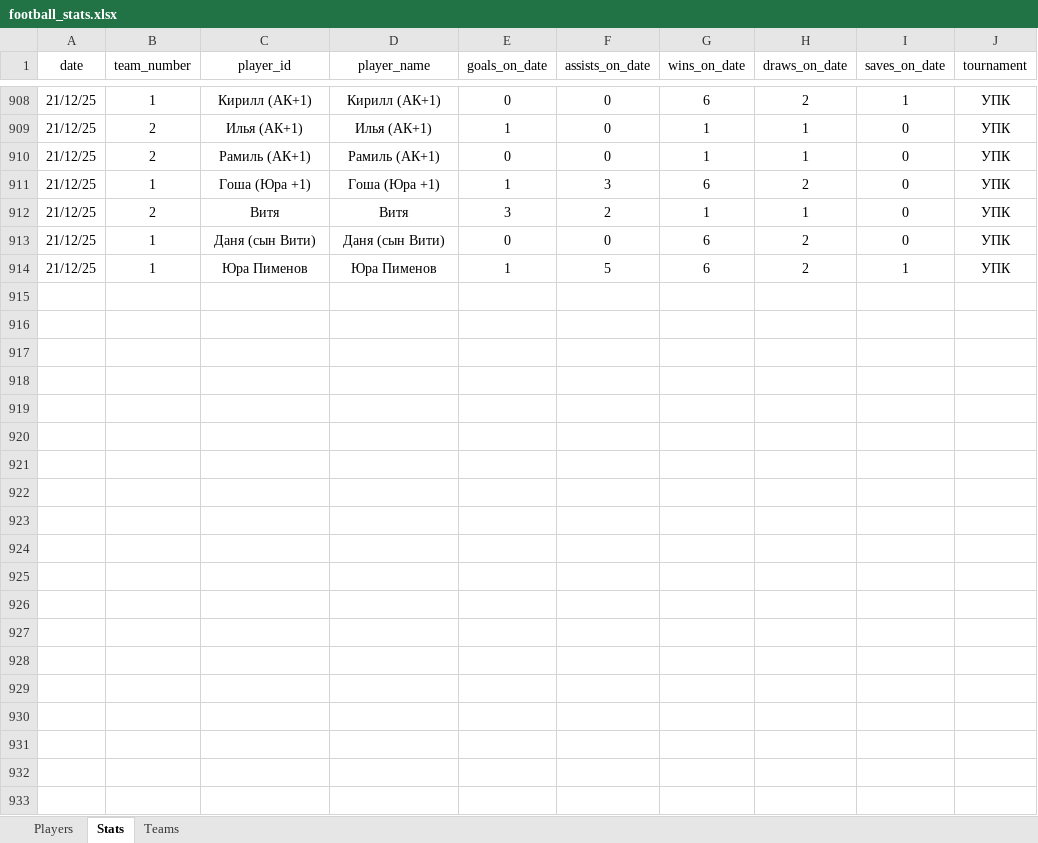
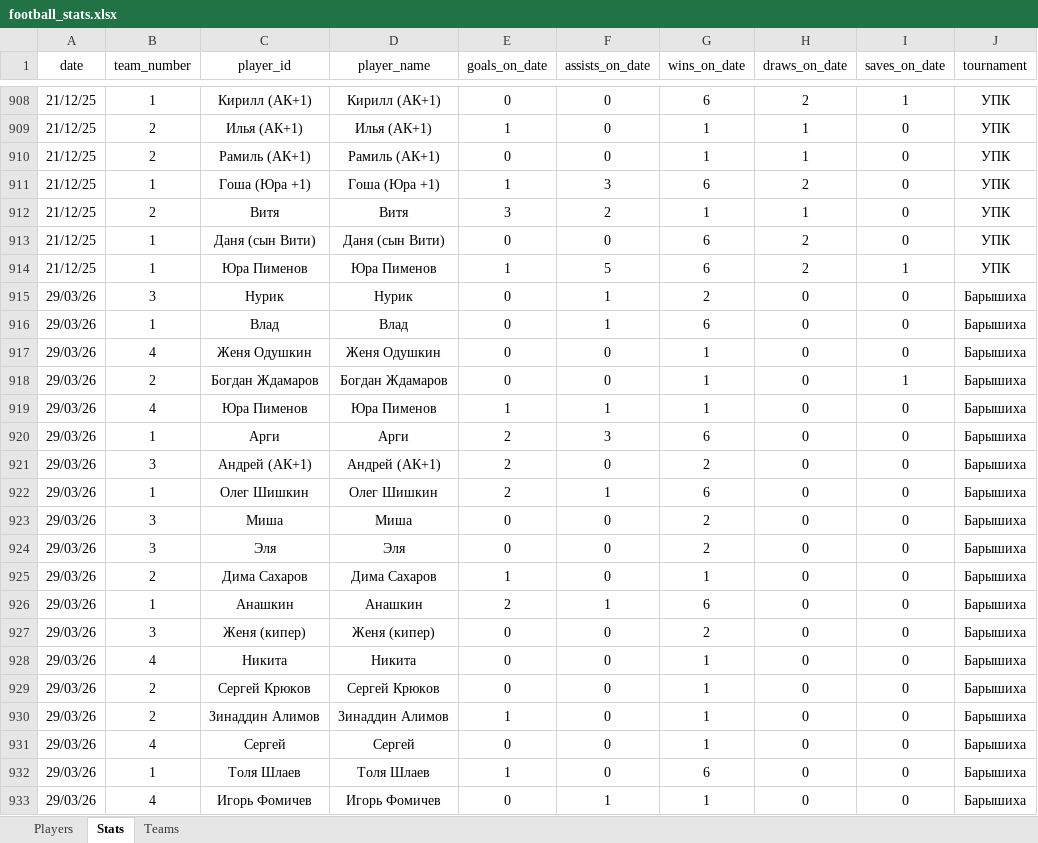
Before and after one commit to Greyusek/football_stats, an Excel workbook: football_stats.xlsx, sheet Stats, drawn as a sheet; only a part is shown, gaps mark what is left out; values as stored, in another font and other column widths than the file's, no borders; table styles not drawn; the diff covers the shown part only; the diff names each change by its address in the sheet, - before the commit and + after, or states it on an @@ line.

```diff
--- a/football_stats.xlsx (sheet Stats)
+++ b/football_stats.xlsx (sheet Stats)
+row 915: 29/03/26 | 3 | Нурик | Нурик | 0 | 1 | 2 | 0 | 0 | Барышиха
+row 916: 29/03/26 | 1 | Влад | Влад | 0 | 1 | 6 | 0 | 0 | Барышиха
+row 917: 29/03/26 | 4 | Женя Одушкин | Женя Одушкин | 0 | 0 | 1 | 0 | 0 | Барышиха
+row 918: 29/03/26 | 2 | Богдан Ждамаров | Богдан Ждамаров | 0 | 0 | 1 | 0 | 1 | Барышиха
+row 919: 29/03/26 | 4 | Юра Пименов | Юра Пименов | 1 | 1 | 1 | 0 | 0 | Барышиха
+row 920: 29/03/26 | 1 | Арги | Арги | 2 | 3 | 6 | 0 | 0 | Барышиха
+row 921: 29/03/26 | 3 | Андрей (АК+1) | Андрей (АК+1) | 2 | 0 | 2 | 0 | 0 | Барышиха
+row 922: 29/03/26 | 1 | Олег Шишкин | Олег Шишкин | 2 | 1 | 6 | 0 | 0 | Барышиха
+row 923: 29/03/26 | 3 | Миша | Миша | 0 | 0 | 2 | 0 | 0 | Барышиха
+row 924: 29/03/26 | 3 | Эля | Эля | 0 | 0 | 2 | 0 | 0 | Барышиха
+row 925: 29/03/26 | 2 | Дима Сахаров | Дима Сахаров | 1 | 0 | 1 | 0 | 0 | Барышиха
+row 926: 29/03/26 | 1 | Анашкин | Анашкин | 2 | 1 | 6 | 0 | 0 | Барышиха
+row 927: 29/03/26 | 3 | Женя (кипер) | Женя (кипер) | 0 | 0 | 2 | 0 | 0 | Барышиха
+row 928: 29/03/26 | 4 | Никита | Никита | 0 | 0 | 1 | 0 | 0 | Барышиха
+row 929: 29/03/26 | 2 | Сергей Крюков | Сергей Крюков | 0 | 0 | 1 | 0 | 0 | Барышиха
+row 930: 29/03/26 | 2 | Зинаддин Алимов | Зинаддин Алимов | 1 | 0 | 1 | 0 | 0 | Барышиха
+row 931: 29/03/26 | 4 | Сергей | Сергей | 0 | 0 | 1 | 0 | 0 | Барышиха
+row 932: 29/03/26 | 1 | Толя Шлаев | Толя Шлаев | 1 | 0 | 6 | 0 | 0 | Барышиха
+row 933: 29/03/26 | 4 | Игорь Фомичев | Игорь Фомичев | 0 | 1 | 1 | 0 | 0 | Барышиха
```
Also changed, not shown: 8 added rows elsewhere in this sheet, sheet Players, sheet Teams, 4 other files.
